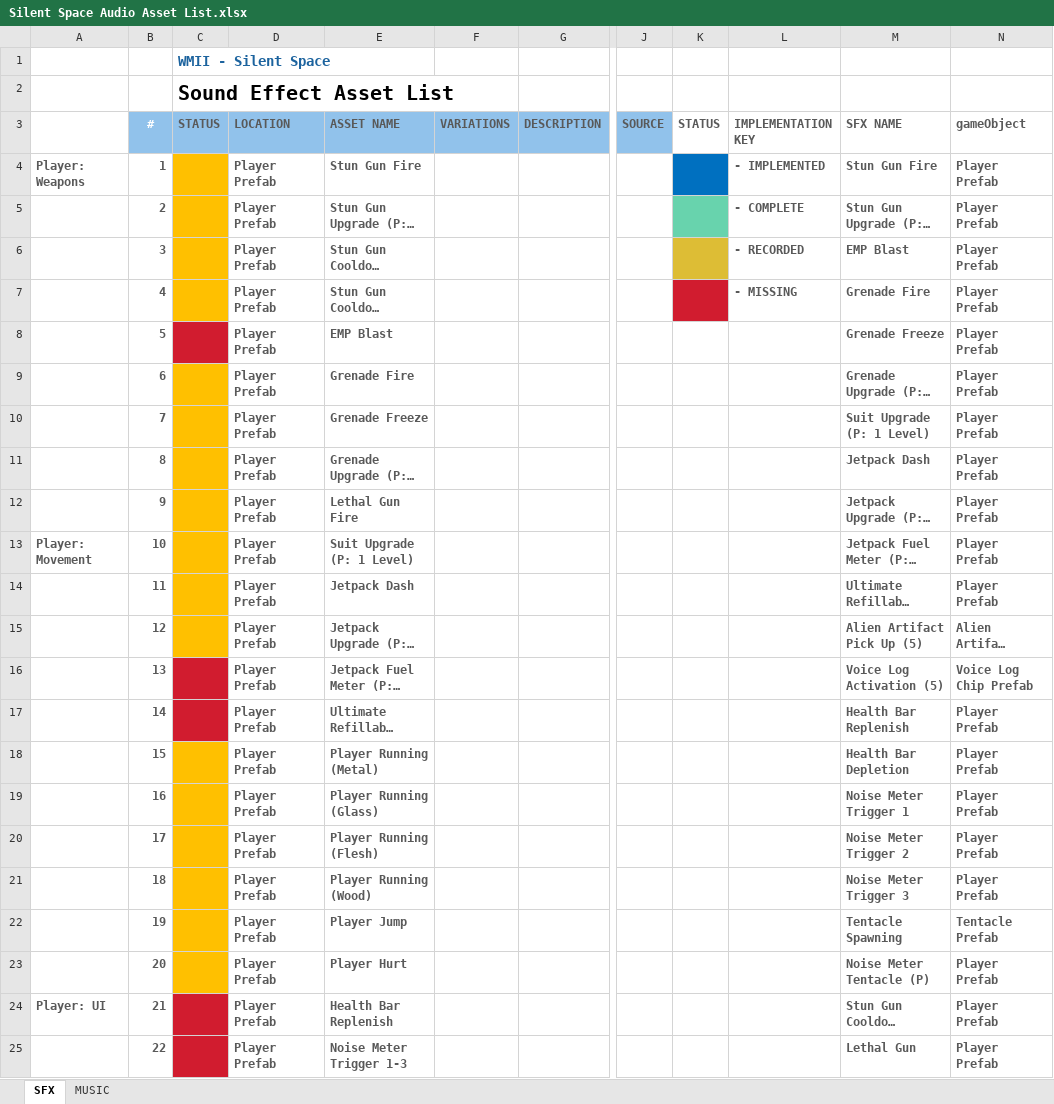
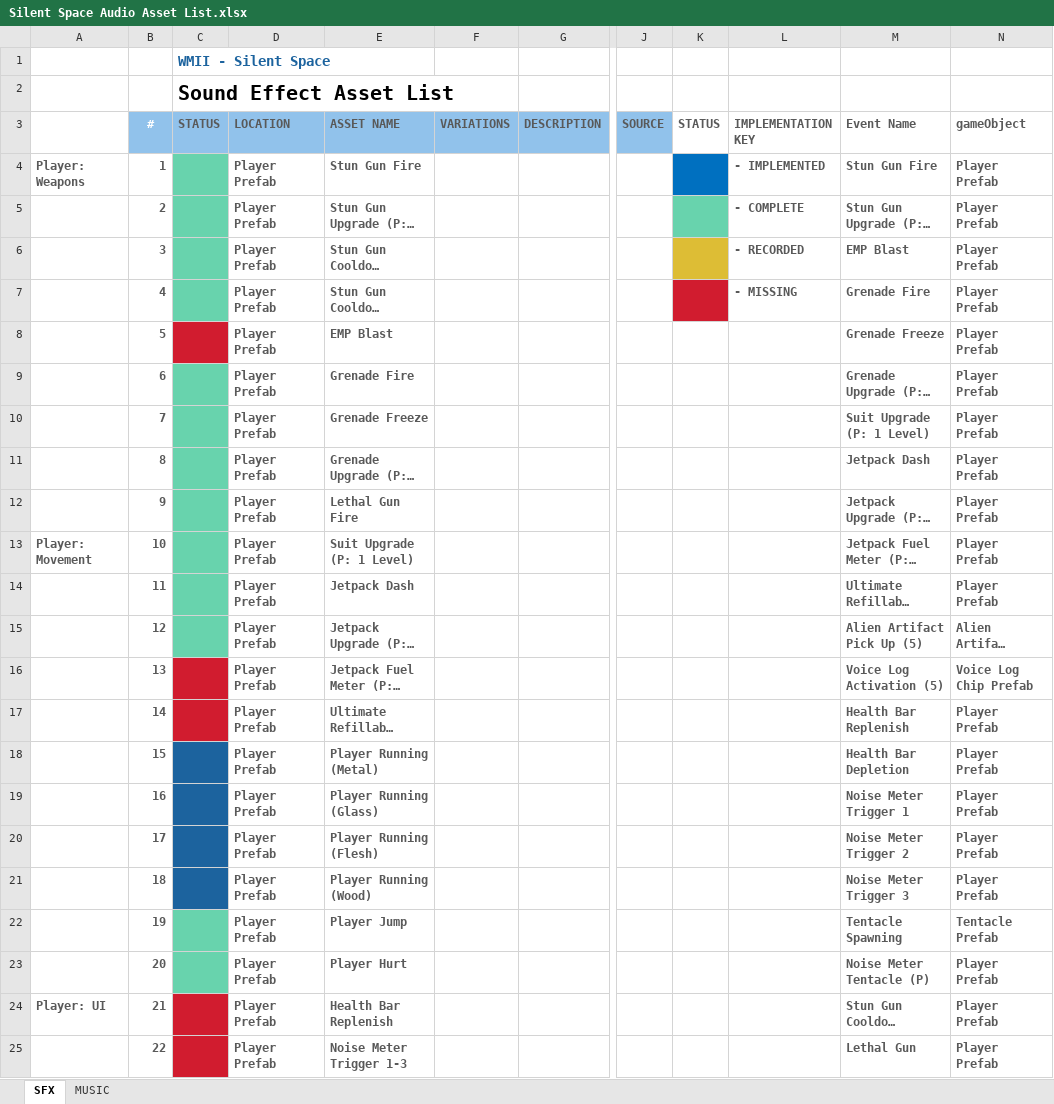
Before and after one commit to Officialwmii/MetroidvaniaHorrorGame, an Excel workbook: Assets/Audio/Silent Space Audio Asset List.xlsx, sheet SFX, drawn as a sheet; only a part is shown, gaps mark what is left out; long unchanged cells end in …; values as stored, in another font and other column widths than the file's, no borders; table styles not drawn; the diff covers the shown part only; the diff names each change by its address in the sheet, - before the commit and + after, or states it on an @@ line.

```diff
--- a/Assets/Audio/Silent Space Audio Asset List.xlsx (sheet SFX)
+++ b/Assets/Audio/Silent Space Audio Asset List.xlsx (sheet SFX)
-M3: SFX NAME
+M3: Event Name
-C4:C7 fill: #FFC000
+C4:C7 fill: #68D3AD
-C9:C15 fill: #FFC000
+C9:C15 fill: #68D3AD
-C18:C21 fill: #FFC000
+C18:C21 fill: #1C639E
-C22:C23 fill: #FFC000
+C22:C23 fill: #68D3AD
```
Also changed, not shown: 4 edited cells and cell formats elsewhere in this sheet, 5 other files.
